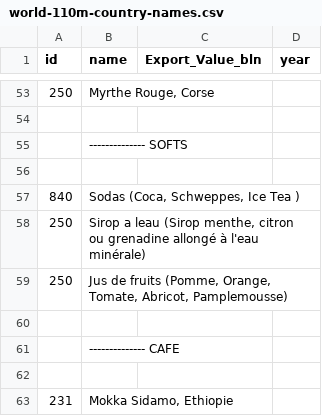
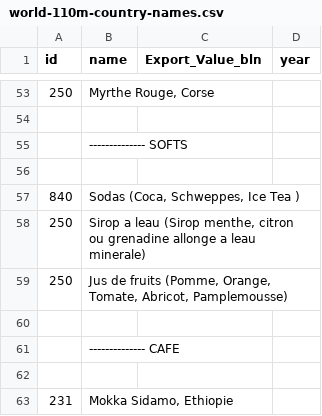
Before and after one commit to Oualid1/cvs12, a CSV file: world-110m-country-names.csv, drawn as a sheet; only a part is shown, gaps mark what is left out; the diff names each change by its address in the sheet, - before the commit and + after, or states it on an @@ line.

```diff
--- a/world-110m-country-names.csv
+++ b/world-110m-country-names.csv
-B58 (name): …ou grenadine allongé à l'eau minérale)
+B58 (name): …ou grenadine allonge a leau minerale)
```
Also changed, not shown: 1 other file.
